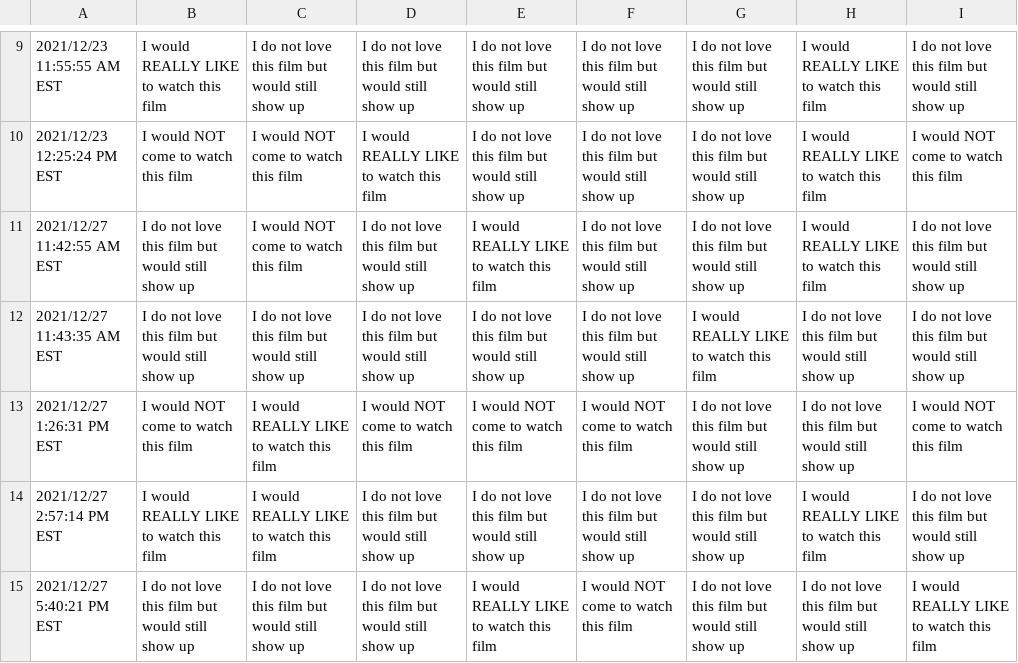
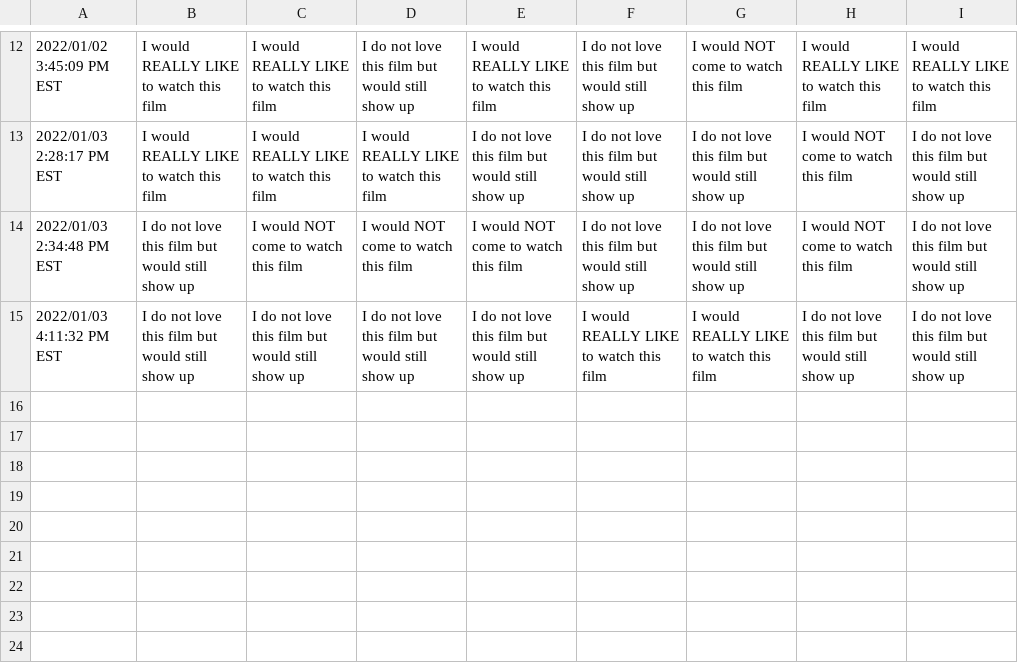
Before and after one commit to JCSzamosi/MovieNight, a CSV file: data/current_week.csv, drawn as a sheet; only a part is shown, gaps mark what is left out; the diff covers the shown part only.

```diff
--- a/data/current_week.csv
+++ b/data/current_week.csv
@@ -9,7 +12,4 @@
-"2021/12/23 11:55:55 AM EST","I would REALLY LIKE to watch this film","I do not love this film but would still show up","I do not love this film but would still show up","I do not love this film but would still show up","I do not love this film but would still show up","I do not love this film but would still show up","I would REALLY LIKE to watch this film","I do not love this film but would still show up"
-"2021/12/23 12:25:24 PM EST","I would NOT come to watch this film","I would NOT come to watch this film","I would REALLY LIKE to watch this film","I do not love this film but would still show up","I do not love this film but would still show up","I do not love this film but would still show up","I would REALLY LIKE to watch this film","I would NOT come to watch this film"
-"2021/12/27 11:42:55 AM EST","I do not love this film but would still show up","I would NOT come to watch this film","I do not love this film but would still show up","I would REALLY LIKE to watch this film","I do not love this film but would still show up","I do not love this film but would still show up","I would REALLY LIKE to watch this film","I do not love this film but would still show up"
-"2021/12/27 11:43:35 AM EST","I do not love this film but would still show up","I do not love this film but would still show up","I do not love this film but would still show up","I do not love this film but would still show up","I do not love this film but would still show up","I would REALLY LIKE to watch this film","I do not love this film but would still show up","I do not love this film but would still show up"
-"2021/12/27 1:26:31 PM EST","I would NOT come to watch this film","I would REALLY LIKE to watch this film","I would NOT come to watch this film","I would NOT come to watch this film","I would NOT come to watch this film","I do not love this film but would still show up","I do not love this film but would still show up","I would NOT come to watch this film"
-"2021/12/27 2:57:14 PM EST","I would REALLY LIKE to watch this film","I would REALLY LIKE to watch this film","I do not love this film but would still show up","I do not love this film but would still show up","I do not love this film but would still show up","I do not love this film but would still show up","I would REALLY LIKE to watch this film","I do not love this film but would still show up"
-"2021/12/27 5:40:21 PM EST","I do not love this film but would still show up","I do not love this film but would still show up","I do not love this film but would still show up","I would REALLY LIKE to watch this film","I would NOT come to watch this film","I do not love this film but would still show up","I do not love this film but would still show up","I would REALLY LIKE to watch this film"
+"2022/01/02 3:45:09 PM EST","I would REALLY LIKE to watch this film","I would REALLY LIKE to watch this film","I do not love this film but would still show up","I would REALLY LIKE to watch this film","I do not love this film but would still show up","I would NOT come to watch this film","I would REALLY LIKE to watch this film","I would REALLY LIKE to watch this film"
+"2022/01/03 2:28:17 PM EST","I would REALLY LIKE to watch this film","I would REALLY LIKE to watch this film","I would REALLY LIKE to watch this film","I do not love this film but would still show up","I do not love this film but would still show up","I do not love this film but would still show up","I would NOT come to watch this film","I do not love this film but would still show up"
+"2022/01/03 2:34:48 PM EST","I do not love this film but would still show up","I would NOT come to watch this film","I would NOT come to watch this film","I would NOT come to watch this film","I do not love this film but would still show up","I do not love this film but would still show up","I would NOT come to watch this film","I do not love this film but would still show up"
+"2022/01/03 4:11:32 PM EST","I do not love this film but would still show up","I do not love this film but would still show up","I do not love this film but would still show up","I do not love this film but would still show up","I would REALLY LIKE to watch this film","I would REALLY LIKE to watch this film","I do not love this film but would still show up","I do not love this film but would still show up"
```
Also changed, not shown: 6 added rows, 3 removed rows and 19 edited cells elsewhere in this file, data/current_movies.csv, 3 other files.
